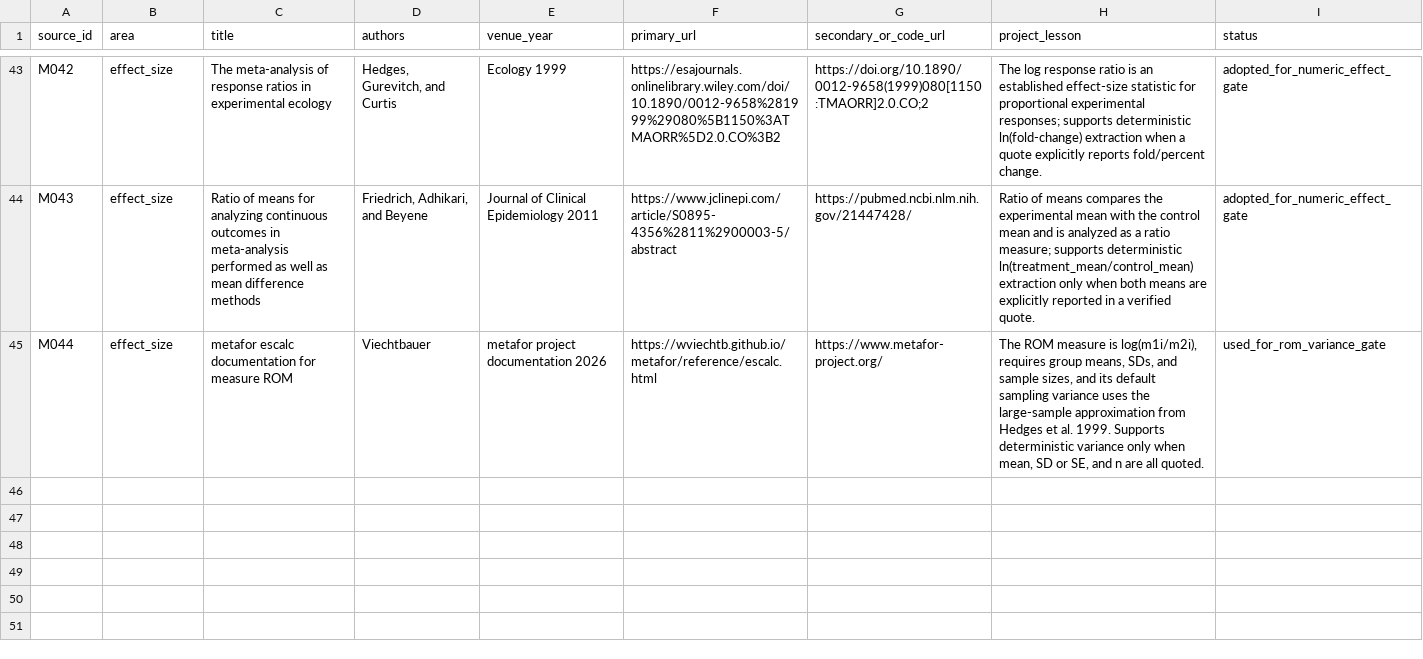
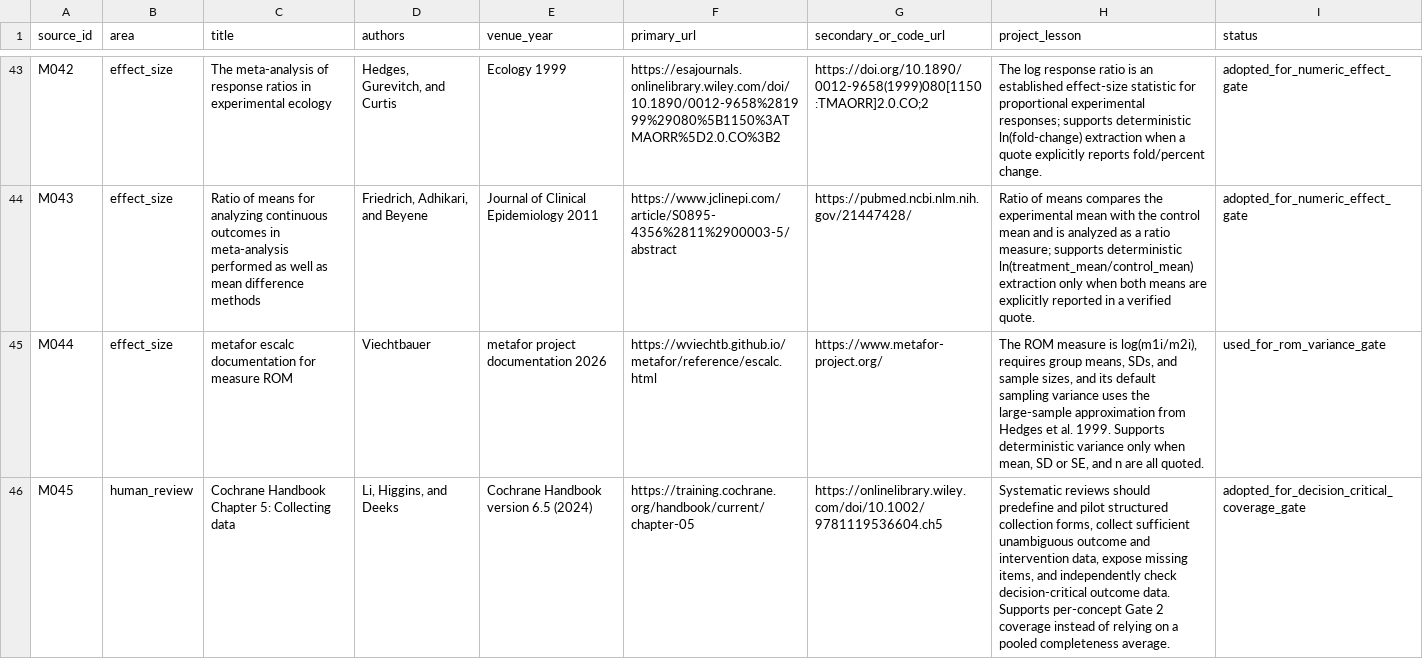
Before and after one commit to SolarAscent/CultivateAgent, a TSV file: data/literature/ai_for_science_method_sources.tsv, drawn as a sheet; only a part is shown, gaps mark what is left out.

Commit message:
feat(eval): enforce decision-critical coverage gate

```diff
--- a/data/literature/ai_for_science_method_sources.tsv
+++ b/data/literature/ai_for_science_method_sources.tsv
@@ -45 +45,2 @@ M043	effect_size	Ratio of means for analyzing continuous outcomes in meta-analys
 M044	effect_size	metafor escalc documentation for measure ROM	Viechtbauer	metafor project documentation 2026	https://wviechtb.github.io/metafor/reference/escalc.html	https://www.metafor-project.org/	The ROM measure is log(m1i/m2i), requires group means, SDs, and sample sizes, and its default sampling variance uses the large-sample approximation from Hedges et al. 1999. Supports deterministic variance only when mean, SD or SE, and n are all quoted.	used_for_rom_variance_gate
+M045	human_review	Cochrane Handbook Chapter 5: Collecting data	Li, Higgins, and Deeks	Cochrane Handbook version 6.5 (2024)	https://training.cochrane.org/handbook/current/chapter-05	https://onlinelibrary.wiley.com/doi/10.1002/9781119536604.ch5	Systematic reviews should predefine and pilot structured collection forms, collect sufficient unambiguous outcome and intervention data, expose missing items, and independently check decision-critical outcome data. Supports per-concept Gate 2 coverage instead of relying on a pooled completeness average.	adopted_for_decision_critical_coverage_gate
```
Also changed, not shown: 11 other files.
